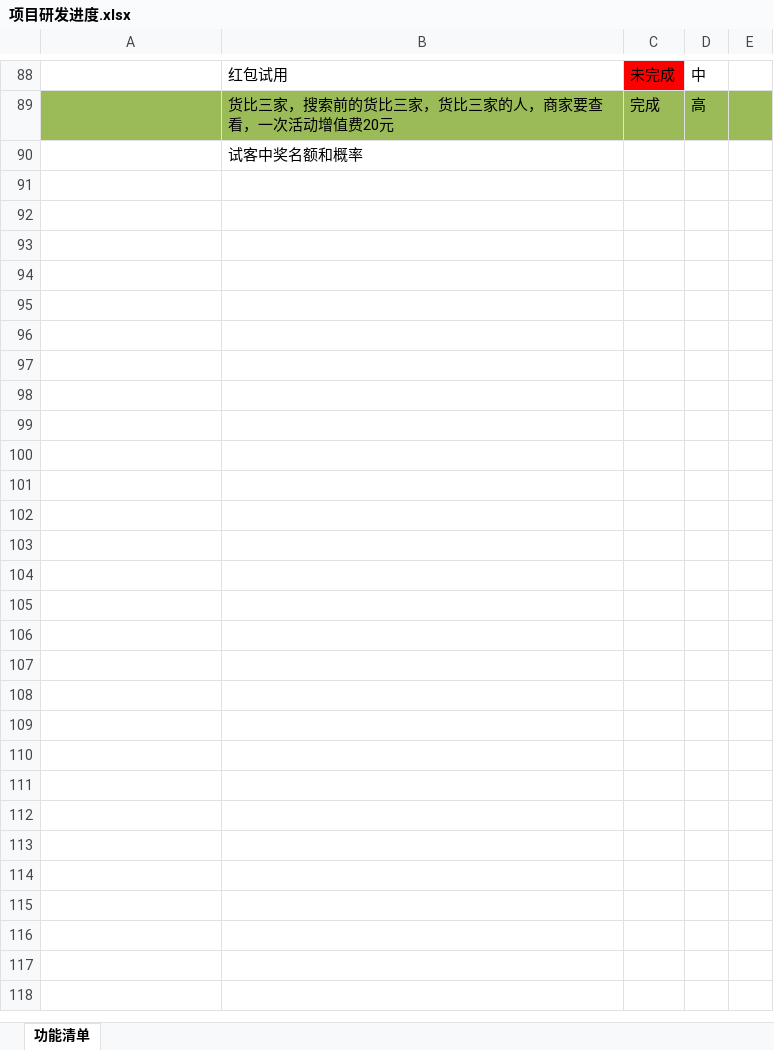
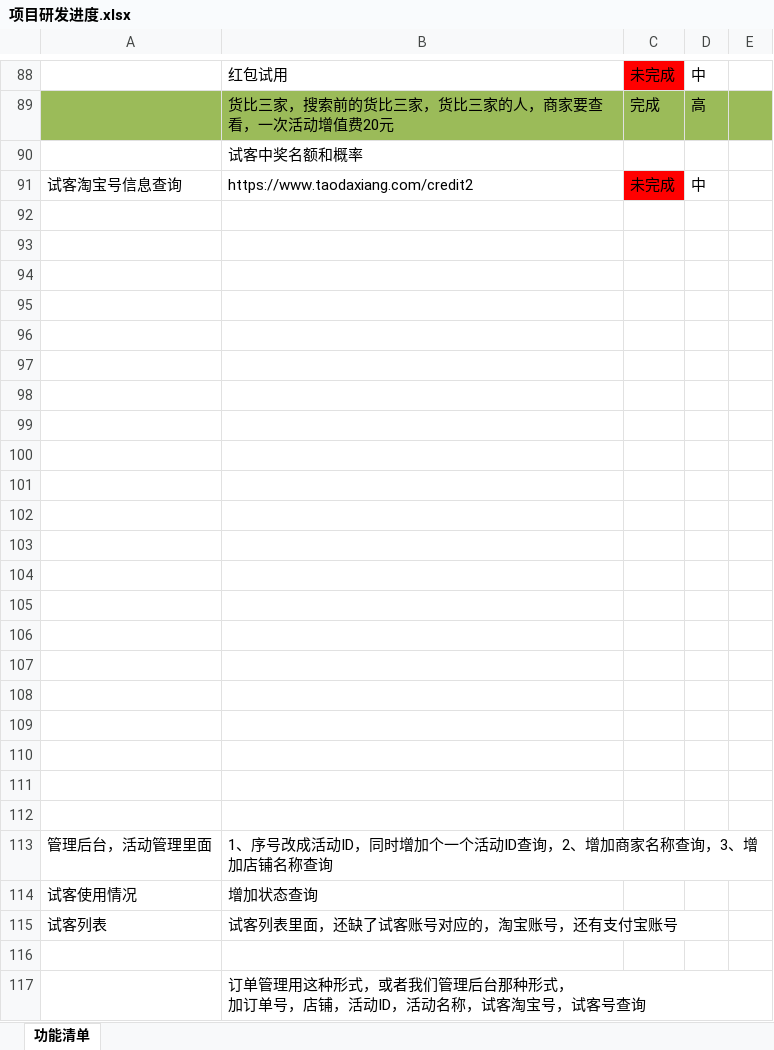
Before and after one commit to soldiers1989/shike, an Excel workbook: 项目研发进度.xlsx, sheet 功能清单, drawn as a sheet; only a part is shown, gaps mark what is left out; values as stored, in another font and other column widths than the file's, no borders; charts and pictures not drawn; ↵ is a line break in a cell; the diff covers the shown part only; the diff names each change by its address in the sheet, - before the commit and + after, or states it on an @@ line.

```diff
--- a/项目研发进度.xlsx (sheet 功能清单)
+++ b/项目研发进度.xlsx (sheet 功能清单)
+row 91: 试客淘宝号信息查询 | https://www.taodaxiang.com/credit2 | 未完成 | 中
+row 92: (empty)
+row 93: (empty)
+row 94: (empty)
+row 95: (empty)
+row 96: (empty)
+row 97: (empty)
+row 98: (empty)
+row 99: (empty)
+row 100: (empty)
+row 101: (empty)
+row 102: (empty)
+row 103: (empty)
+row 104: (empty)
+row 105: (empty)
+row 106: (empty)
+row 107: (empty)
+row 108: (empty)
+row 109: (empty)
+row 110: (empty)
+row 111: (empty)
+row 112: (empty)
+row 113: 管理后台，活动管理里面 | 1、序号改成活动ID，同时增加个一个活动ID查询，2、增加商家名称查询，3、增加店铺名称查询
+row 114: 试客使用情况 | 增加状态查询
+row 115: 试客列表 | 试客列表里面，还缺了试客账号对应的，淘宝账号，还有支付宝账号
+row 116: (empty)
+row 117:  | 订单管理用这种形式，或者我们管理后台那种形式， ↵ 加订单号，店铺，活动ID，活动名称，试客淘宝号，试客号查询
```
Also changed, not shown: 1 edited cell and cell formats elsewhere in this sheet, charts or pictures, 6 other files.
